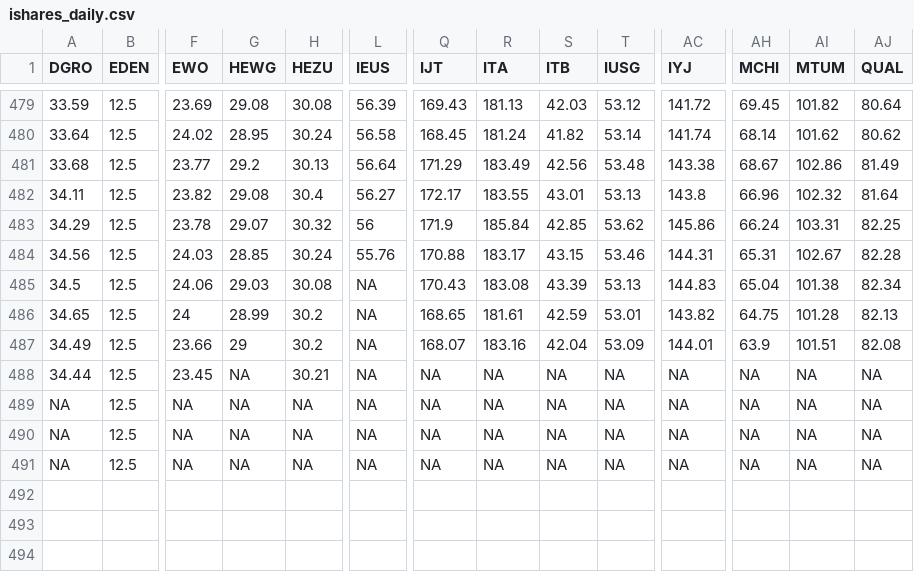
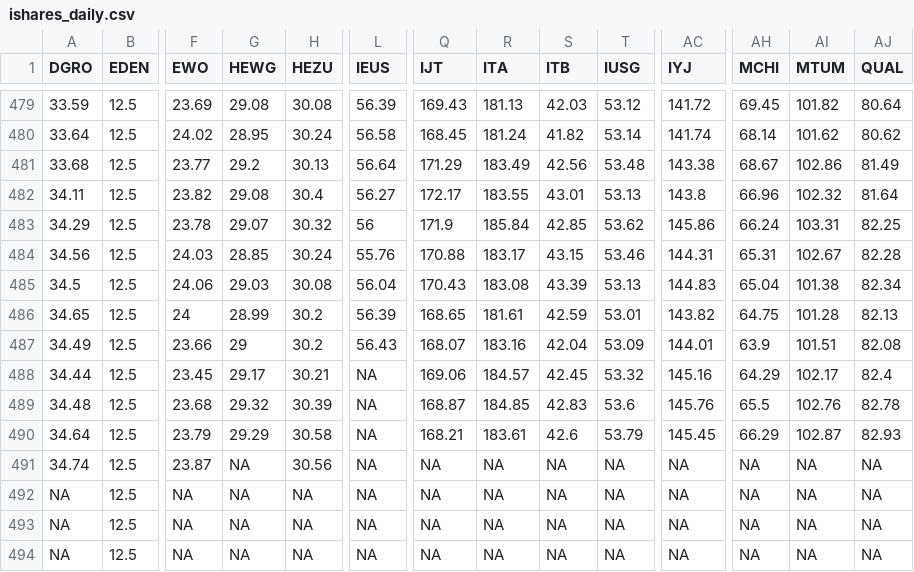
Before and after one commit to raffrica/etf_correlations, a CSV file: results/ishares_daily.csv, drawn as a sheet; only a part is shown, gaps mark what is left out; rows hold the shown columns only; the diff names each change by its address in the sheet, - before the commit and + after, or states it on an @@ line.

```diff
--- a/results/ishares_daily.csv
+++ b/results/ishares_daily.csv
-L485 (IEUS): NA
+L485 (IEUS): 56.04
-L486 (IEUS): NA
+L486 (IEUS): 56.39
-L487 (IEUS): NA
+L487 (IEUS): 56.43
-G488 (HEWG): NA
+G488 (HEWG): 29.17
-Q488 (IJT): NA
+Q488 (IJT): 169.06
-R488 (ITA): NA
+R488 (ITA): 184.57
-S488 (ITB): NA
+S488 (ITB): 42.45
-T488 (IUSG): NA
+T488 (IUSG): 53.32
-AC488 (IYJ): NA
+AC488 (IYJ): 145.16
-AH488 (MCHI): NA
+AH488 (MCHI): 64.29
-AI488 (MTUM): NA
+AI488 (MTUM): 102.17
-AJ488 (QUAL): NA
+AJ488 (QUAL): 82.4
+row 489: 34.48 | 12.5 | 23.68 | 29.32 | 30.39 | NA | 168.87 | 184.85 | 42.83 | 53.6 | 145.76 | 65.5 | 102.76 | 82.78
+row 490: 34.64 | 12.5 | 23.79 | 29.29 | 30.58 | NA | 168.21 | 183.61 | 42.6 | 53.79 | 145.45 | 66.29 | 102.87 | 82.93
+row 491: 34.74 | 12.5 | 23.87 | NA | 30.56 | NA | NA | NA | NA | NA | NA | NA | NA | NA
```
Also changed, not shown: results/ishares_daily_corr.csv, results/ishares_daily_corr_matrix.csv, 6 other files.
